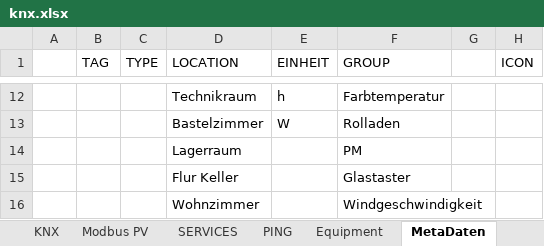
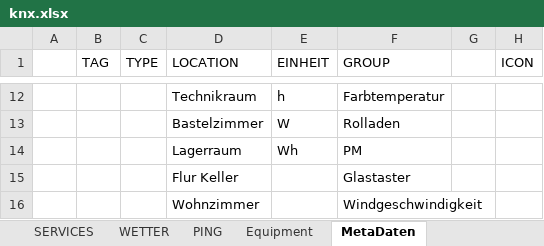
Before and after one commit to masterofeye2021/E2KAO, an Excel workbook: source/knx.xlsx, sheet MetaDaten, drawn as a sheet; only a part is shown, gaps mark what is left out; values as stored, in another font and other column widths than the file's, no borders; table styles not drawn; the diff names each change by its address in the sheet, - before the commit and + after, or states it on an @@ line.

```diff
--- a/source/knx.xlsx (sheet MetaDaten)
+++ b/source/knx.xlsx (sheet MetaDaten)
+sheet tab: WETTER
-E14 (EINHEIT): (empty)
+E14 (EINHEIT): Wh
```
Also changed, not shown: sheet KNX, sheet PING, hidden cells, 26 other files.
